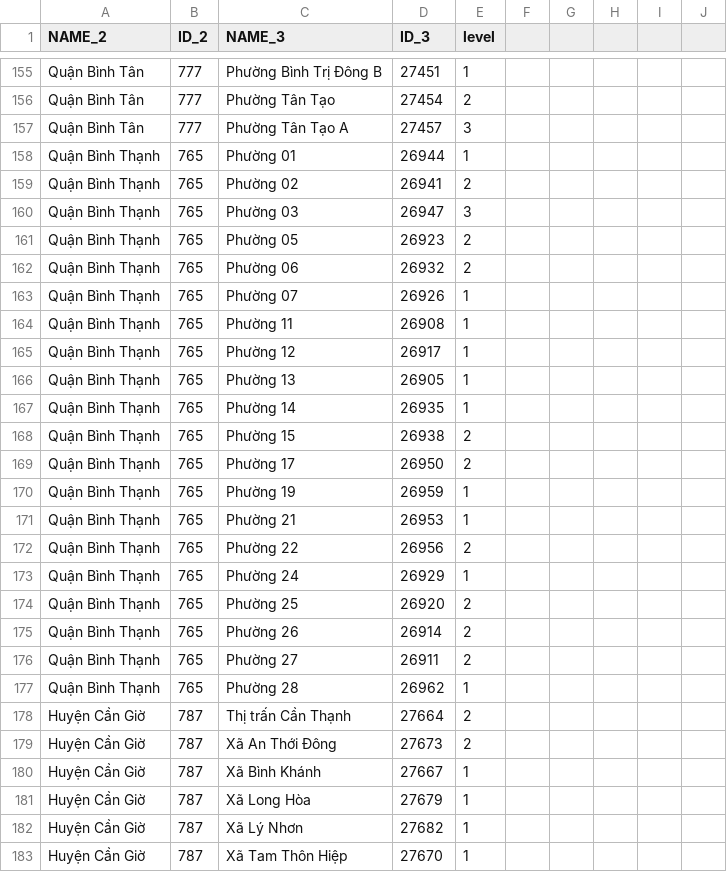
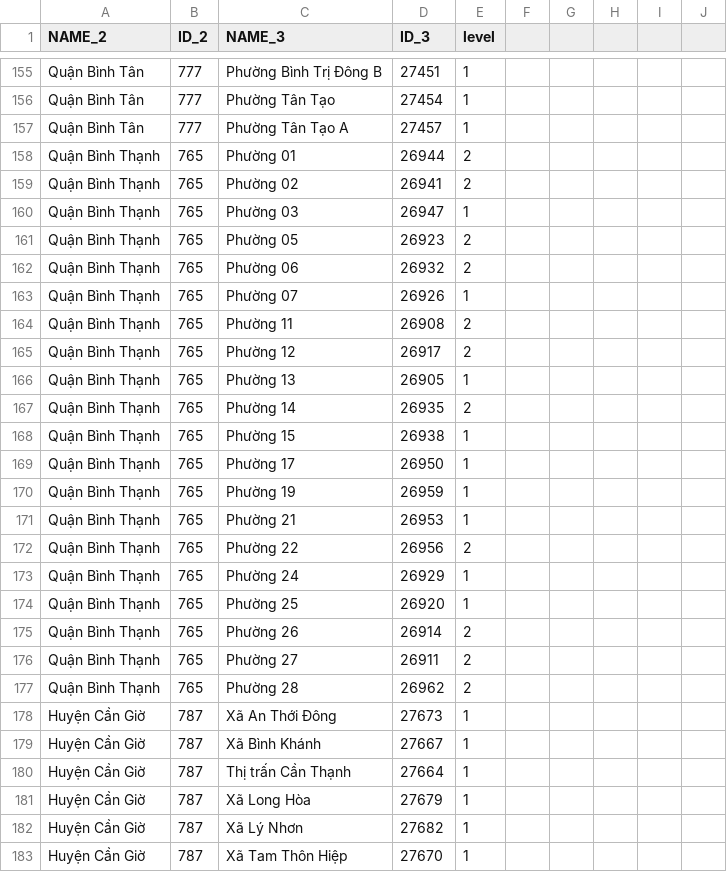
Before and after one commit to nndcuong/Thesis_Becaked_Dashboard, a CSV file: backup/level_3.csv, drawn as a sheet; only a part is shown, gaps mark what is left out; the diff covers the shown part only.

```diff
--- a/backup/level_3.csv
+++ b/backup/level_3.csv
@@ -155,7 +155,7 @@
 "Quận Bình Tân",777,"Phường Bình Trị Đông B",27451,1,,,,,
-"Quận Bình Tân",777,"Phường Tân Tạo",27454,2,,,,,
-"Quận Bình Tân",777,"Phường Tân Tạo A",27457,3,,,,,
-"Quận Bình Thạnh",765,"Phường 01",26944,1,,,,,
+"Quận Bình Tân",777,"Phường Tân Tạo",27454,1,,,,,
+"Quận Bình Tân",777,"Phường Tân Tạo A",27457,1,,,,,
+"Quận Bình Thạnh",765,"Phường 01",26944,2,,,,,
 "Quận Bình Thạnh",765,"Phường 02",26941,2,,,,,
-"Quận Bình Thạnh",765,"Phường 03",26947,3,,,,,
+"Quận Bình Thạnh",765,"Phường 03",26947,1,,,,,
 "Quận Bình Thạnh",765,"Phường 05",26923,2,,,,,
@@ -163,8 +163,8 @@
 "Quận Bình Thạnh",765,"Phường 07",26926,1,,,,,
-"Quận Bình Thạnh",765,"Phường 11",26908,1,,,,,
-"Quận Bình Thạnh",765,"Phường 12",26917,1,,,,,
+"Quận Bình Thạnh",765,"Phường 11",26908,2,,,,,
+"Quận Bình Thạnh",765,"Phường 12",26917,2,,,,,
 "Quận Bình Thạnh",765,"Phường 13",26905,1,,,,,
-"Quận Bình Thạnh",765,"Phường 14",26935,1,,,,,
-"Quận Bình Thạnh",765,"Phường 15",26938,2,,,,,
-"Quận Bình Thạnh",765,"Phường 17",26950,2,,,,,
+"Quận Bình Thạnh",765,"Phường 14",26935,2,,,,,
+"Quận Bình Thạnh",765,"Phường 15",26938,1,,,,,
+"Quận Bình Thạnh",765,"Phường 17",26950,1,,,,,
 "Quận Bình Thạnh",765,"Phường 19",26959,1,,,,,
@@ -173,9 +173,9 @@
 "Quận Bình Thạnh",765,"Phường 24",26929,1,,,,,
-"Quận Bình Thạnh",765,"Phường 25",26920,2,,,,,
+"Quận Bình Thạnh",765,"Phường 25",26920,1,,,,,
 "Quận Bình Thạnh",765,"Phường 26",26914,2,,,,,
 "Quận Bình Thạnh",765,"Phường 27",26911,2,,,,,
-"Quận Bình Thạnh",765,"Phường 28",26962,1,,,,,
-"Huyện Cần Giờ",787,"Thị trấn Cần Thạnh",27664,2,,,,,
-"Huyện Cần Giờ",787,"Xã An Thới Đông",27673,2,,,,,
+"Quận Bình Thạnh",765,"Phường 28",26962,2,,,,,
+"Huyện Cần Giờ",787,"Xã An Thới Đông",27673,1,,,,,
 "Huyện Cần Giờ",787,"Xã Bình Khánh",27667,1,,,,,
+"Huyện Cần Giờ",787,"Thị trấn Cần Thạnh",27664,1,,,,,
 "Huyện Cần Giờ",787,"Xã Long Hòa",27679,1,,,,,
```
Also changed, not shown: 77 edited cells elsewhere in this file, backup/level_2.csv, 32 other files.
